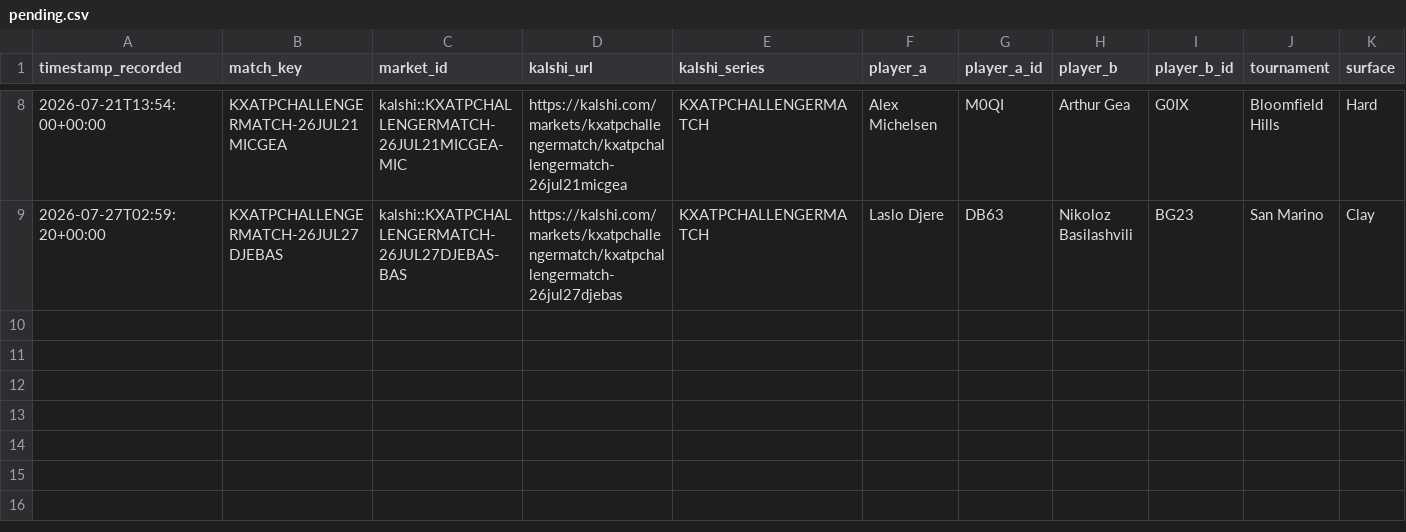
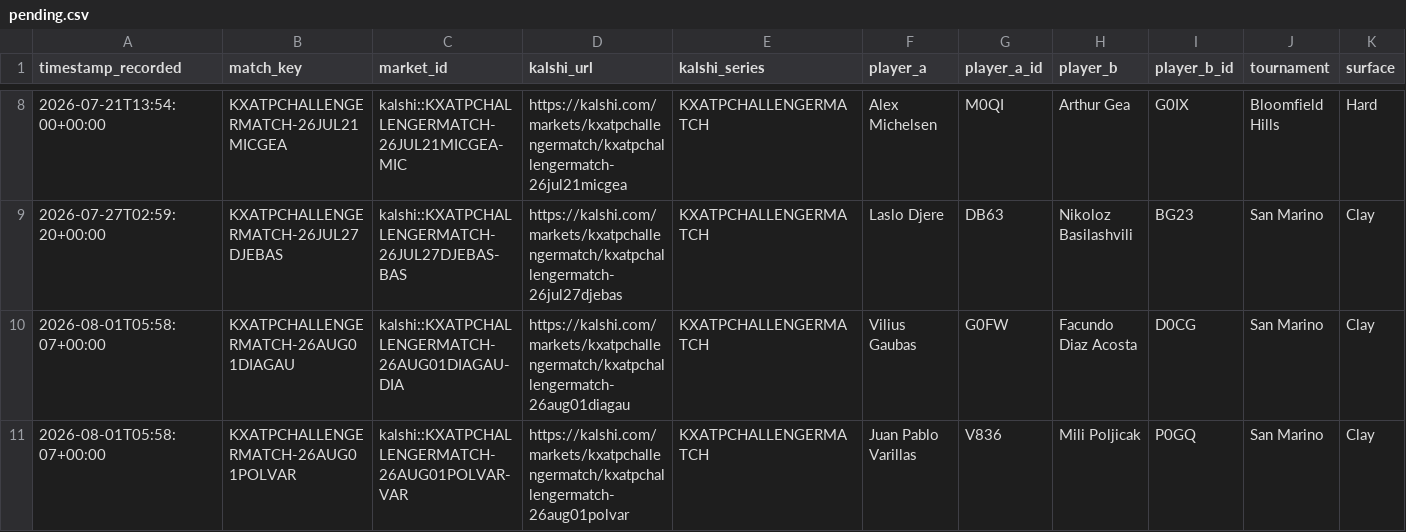
Before and after one commit to TKM6403/tennis-prediction-market, a CSV file: data/paper_trades/pending.csv, drawn as a sheet; only a part is shown, gaps mark what is left out; rows hold the shown columns only; the diff names each change by its address in the sheet, - before the commit and + after, or states it on an @@ line.

Commit message:
auto(paper-trader): 2026-08-01T05:59:13Z scan/settle

```diff
--- a/data/paper_trades/pending.csv
+++ b/data/paper_trades/pending.csv
+row 10: 2026-08-01T05:58:07+00:00 | KXATPCHALLENGERMATCH-26AUG01DIAGAU | kalshi::KXATPCHALLENGERMATCH-26AUG01DIAGAU-DIA | https://kalshi.com/markets/kxatpchallengermatch/kxatpchallengermatch-26aug01diagau | KXATPCHALLENGERMATCH | Vilius Gaubas | G0FW | Facundo Diaz Acosta | D0CG | San Marino | Clay
+row 11: 2026-08-01T05:58:07+00:00 | KXATPCHALLENGERMATCH-26AUG01POLVAR | kalshi::KXATPCHALLENGERMATCH-26AUG01POLVAR-VAR | https://kalshi.com/markets/kxatpchallengermatch/kxatpchallengermatch-26aug01polvar | KXATPCHALLENGERMATCH | Juan Pablo Varillas | V836 | Mili Poljicak | P0GQ | San Marino | Clay
```
Also changed, not shown: 4 other files.
